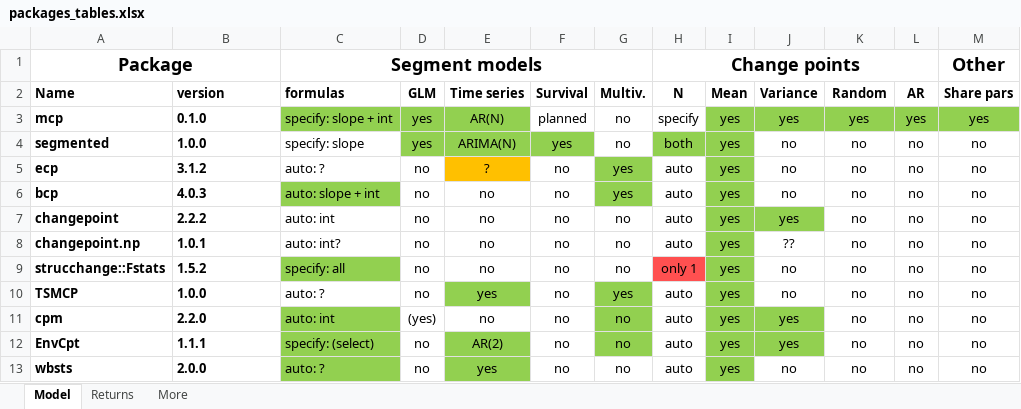
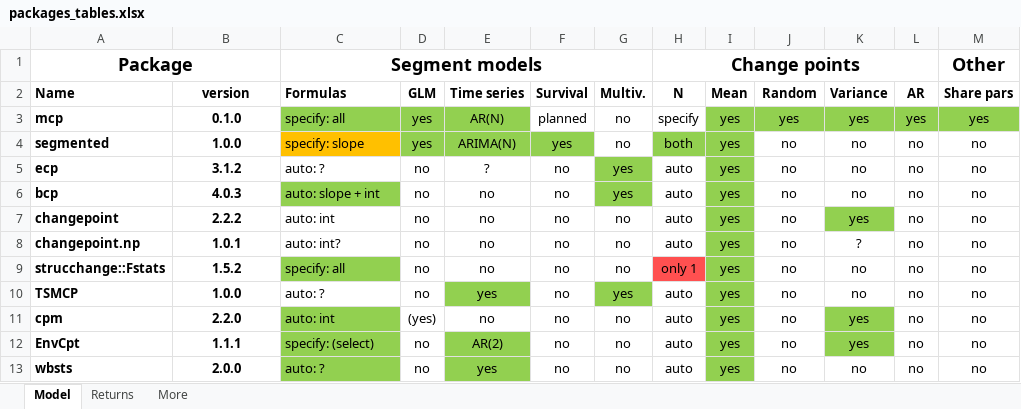
Before and after one commit to lindeloev/mcp, an Excel workbook: man/figures/packages_tables.xlsx, sheet Model, drawn as a sheet; values as stored, in another font and other column widths than the file's, no borders; the diff names each change by its address in the sheet, - before the commit and + after, or states it on an @@ line.

```diff
--- a/man/figures/packages_tables.xlsx (sheet Model)
+++ b/man/figures/packages_tables.xlsx (sheet Model)
-B2:B13 alignment: left
+B2:B13 alignment: center
-C2: formulas
+C2: Formulas
-J2: Variance
+J2: Random
-K2: Random
+K2: Variance
-C3 (Formulas): specify: slope + int
+C3 (Formulas): specify: all
-C4 fill: none
+C4 fill: #FFC000
-E5 fill: #FFC000
+E5 fill: none
-J7 (Random): yes
+J7 (Random): no
-J7 fill: #92D050
+J7 fill: none
-K7 (Variance): no
+K7 (Variance): yes
-K7 fill: none
+K7 fill: #92D050
-J8 (Random): ??
+J8 (Random): no
-K8 (Variance): no
+K8 (Variance): ?
-G11:G12 fill: #92D050
+G11:G12 fill: none
-J11:J12 (Random): yes
+J11:J12 (Random): no
-J11:J12 fill: #92D050
+J11:J12 fill: none
-K11:K12 (Variance): no
+K11:K12 (Variance): yes
-K11:K12 fill: none
+K11:K12 fill: #92D050
```
Also changed, not shown: sheet More, sheet Returns, 7 other files.
